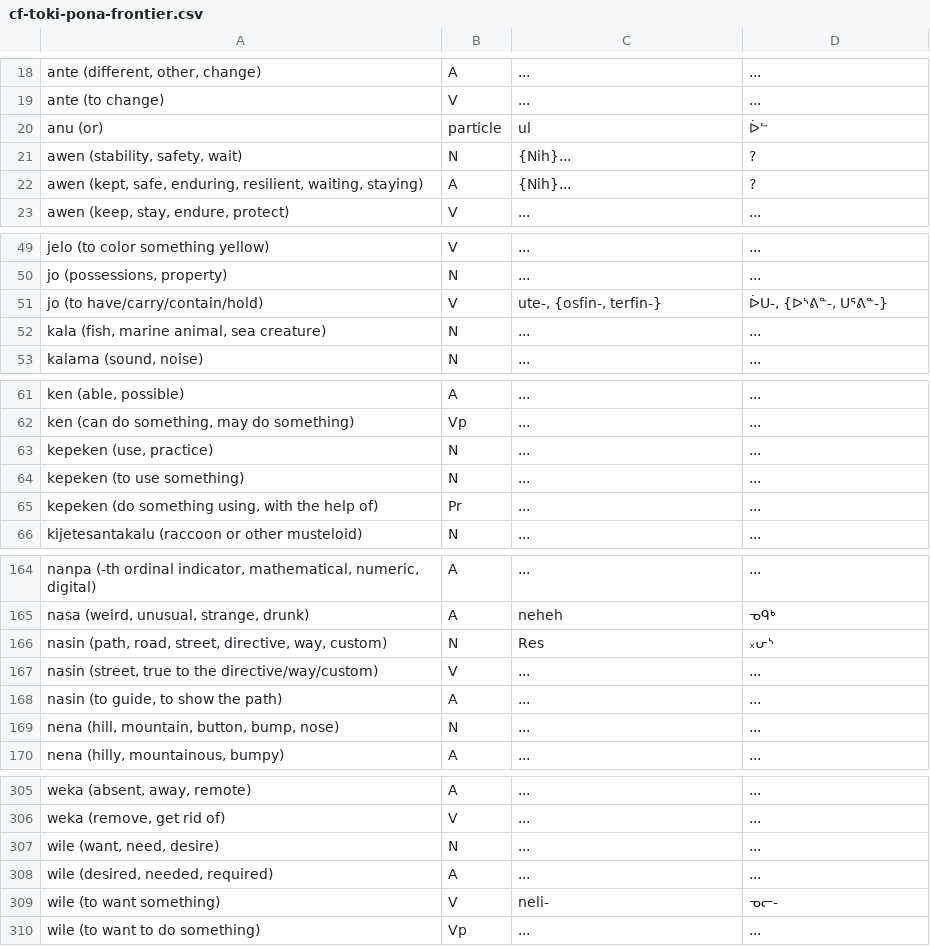
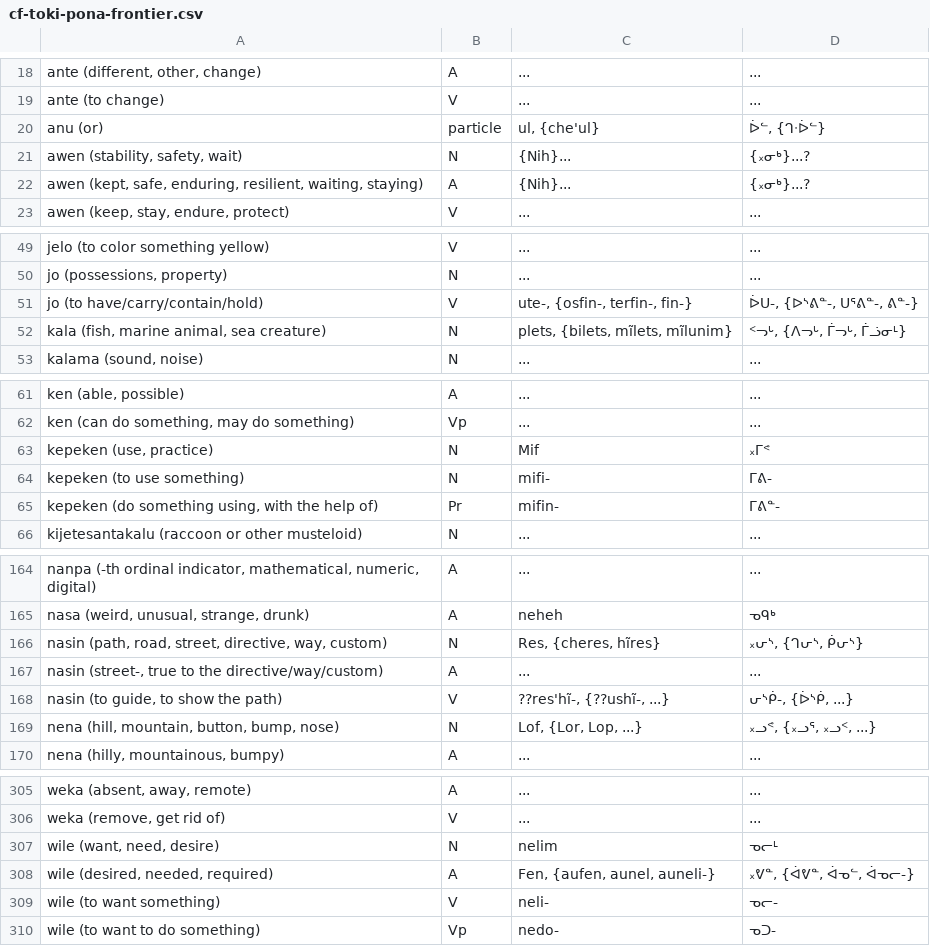
Before and after one commit to SFTwilight/quaehirrhrim, a CSV file: cf-toki-pona-frontier.csv, drawn as a sheet; only a part is shown, gaps mark what is left out; the diff covers the shown part only; the diff names each change by its address in the sheet, - before the commit and + after, or states it on an @@ line.

```diff
--- a/cf-toki-pona-frontier.csv
+++ b/cf-toki-pona-frontier.csv
-C20: ul
+C20: ul, {che'ul}
-D20: ᐆᓪ
+D20: ᐆᓪ, {ᒉᐧᐆᓪ}
-D21:D22: ?
+D21:D22: {᙮ᓂᒃ}...?
-C51: ute-, {osfin-, terfin-}
+C51: ute-, {osfin-, terfin-, fin-}
-D51: ᐆᑌ-, {ᐅᔅᕕᓐ-, ᑌᕐᕕᓐ-}
+D51: ᐆᑌ-, {ᐅᔅᕕᓐ-, ᑌᕐᕕᓐ-, ᕕᓐ-}
-C52: ...
+C52: plets, {bilets, mĩlets, mĩlunim}
-D52: ...
+D52: ᑉᓓᒡ, {ᐱᓓᒡ, ᒦᓓᒡ, ᒦᓘᓂᒻ}
-C63: ...
+C63: Mif
-D63: ...
+D63: ᙮ᒥᕝ
-C64: ...
+C64: mifi-
-D64: ...
+D64: ᒥᕕ-
-C65: ...
+C65: mifin-
-D65: ...
+D65: ᒥᕕᓐ-
-C166: Res
+C166: Res, {cheres, hĩres}
-D166: ᙮ᕂᔅ
+D166: ᙮ᕂᔅ, {ᒉᕂᔅ, ᑮᕂᔅ}
-A167: nasin (street, true to…
+A167: nasin (street-, true to…
-B167: V
+B167: A
-B168: A
+B168: V
-C168: ...
+C168: ??res'hĩ-, {??ushĩ-, ...}
-D168: ...
+D168: ᕂᔅᑮ-, {ᐆᔅᑮ, ...}
-C169: ...
+C169: Lof, {Lor, Lop, ...}
-D169: ...
+D169: ᙮ᓗᕝ, {᙮ᓗᕐ, ᙮ᓗᑉ, ...}
-C307: ...
+C307: nelim
-D307: ...
+D307: ᓀᓕᒻ
-C308: ...
+C308: Fen, {aufen, aunel, auneli-}
-D308: ...
+D308: ᙮ᕓᓐ, {ᐋᕓᓐ, ᐋᓀᓪ, ᐋᓀᓕ-}
-C310: ...
+C310: nedo-
-D310: ...
+D310: ᓀᑐ-
```
Also changed, not shown: 36 edited cells elsewhere in this file.
